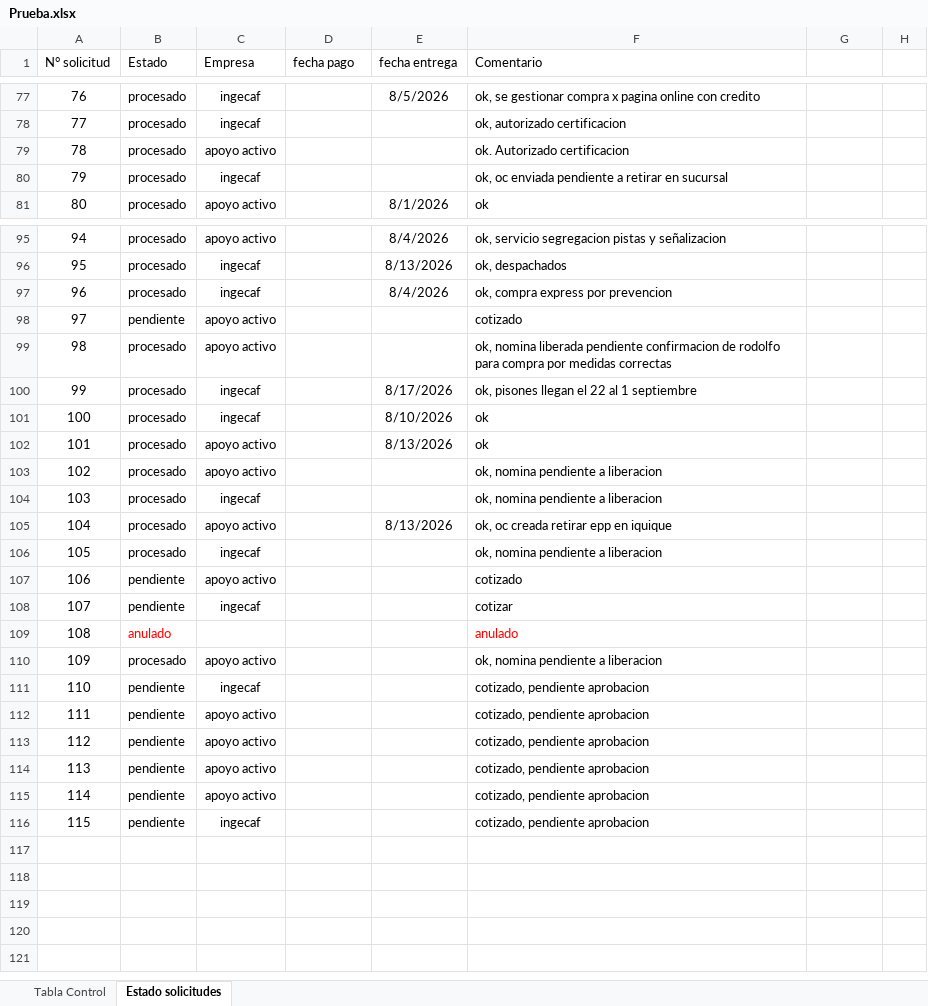
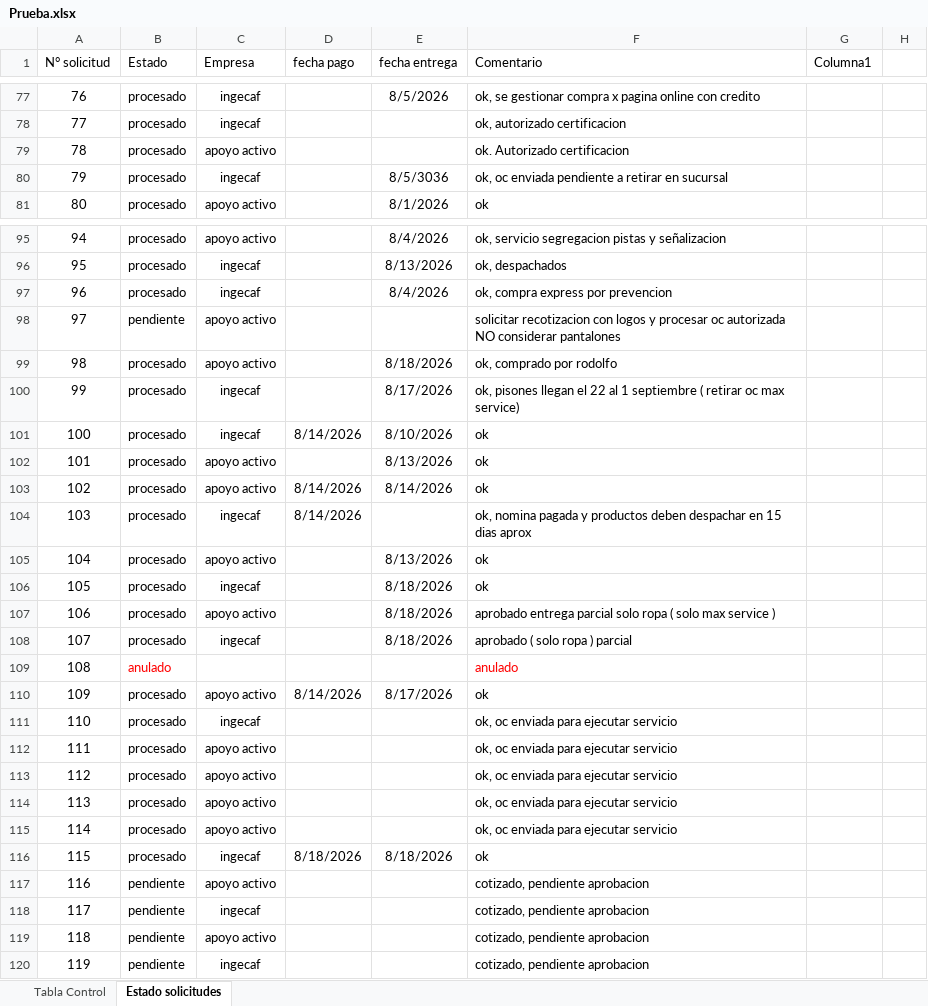
Before and after one commit to RodrigoCay/RequiAA, an Excel workbook: Prueba.xlsx, sheet Estado solicitudes, drawn as a sheet; only a part is shown, gaps mark what is left out; values as stored, in another font and other column widths than the file's, no borders; conditional formats and table styles not drawn; removed rows and columns are numbered as before the commit, all else as after; the diff covers the shown part only; the diff names each change by its address in the sheet, - before the commit and + after, or states it on an @@ line.

Commit message:
Add files via upload

```diff
--- a/Prueba.xlsx (sheet Estado solicitudes)
+++ b/Prueba.xlsx (sheet Estado solicitudes)
-G1: (empty)
+G1: Columna1
-E80 (fecha entrega): (empty)
+E80 (fecha entrega): 8/5/3036
-F98 (Comentario): cotizado
+F98 (Comentario): solicitar recotizacion con logos y procesar oc autorizada NO considerar pantalones
-E99 (fecha entrega): (empty)
+E99 (fecha entrega): 8/18/2026
-F99 (Comentario): ok, nomina liberada pendiente confirmacion de rodolfo para compra por medidas correctas
+F99 (Comentario): ok, comprado por rodolfo
-F100 (Comentario): …1 septiembre
+F100 (Comentario): …1 septiembre ( retirar oc max service)
-D101 (fecha pago): (empty)
+D101 (fecha pago): 8/14/2026
-D103:D104 (fecha pago): (empty)
+D103:D104 (fecha pago): 8/14/2026
-E103 (fecha entrega): (empty)
+E103 (fecha entrega): 8/14/2026
-F103 (Comentario): ok, nomina pendiente a liberacion
+F103 (Comentario): ok
-F104 (Comentario): ok, nomina pendiente a liberacion
+F104 (Comentario): ok, nomina pagada y productos deben despachar en 15 dias aprox
-F105 (Comentario): ok, oc creada retirar epp en iquique
+F105 (Comentario): ok
+row 106: 105 | procesado | ingecaf |  | 8/18/2026 | ok
+row 107: 106 | procesado | apoyo activo |  | 8/18/2026 | aprobado entrega parcial solo ropa ( solo max service )
@@ column A (N° solicitud) renumbered from row 108 down @@
-E108 (fecha entrega): (empty)
+E108 (fecha entrega): 8/18/2026
-F108 (Comentario): ok, nomina pendiente a liberacion
+F108 (Comentario): aprobado ( solo ropa ) parcial
-row 107: 106 | pendiente | apoyo activo |  |  | cotizado
-row 108: 107 | pendiente | ingecaf |  |  | cotizar
+row 110: 109 | procesado | apoyo activo | 8/14/2026 | 8/17/2026 | ok
+row 111: 110 | procesado | ingecaf |  |  | ok, oc enviada para ejecutar servicio
-F112 (Comentario): ok, nomina pendiente a liberacion
+F112 (Comentario): ok, oc enviada para ejecutar servicio
+row 113: 112 | procesado | apoyo activo |  |  | ok, oc enviada para ejecutar servicio
+row 114: 113 | procesado | apoyo activo |  |  | ok, oc enviada para ejecutar servicio
+row 115: 114 | procesado | apoyo activo |  |  | ok, oc enviada para ejecutar servicio
+row 116: 115 | procesado | ingecaf | 8/18/2026 | 8/18/2026 | ok
@@ row 113 moved to row 117: 116 @@
-row 114: 113 | pendiente | apoyo activo |  |  | cotizado, pendiente aprobacion
-row 115: 114 | pendiente | apoyo activo |  |  | cotizado, pendiente aprobacion
```
Also changed, not shown: 4 edited cells and cell formats elsewhere in this sheet, sheet Tabla Control.
